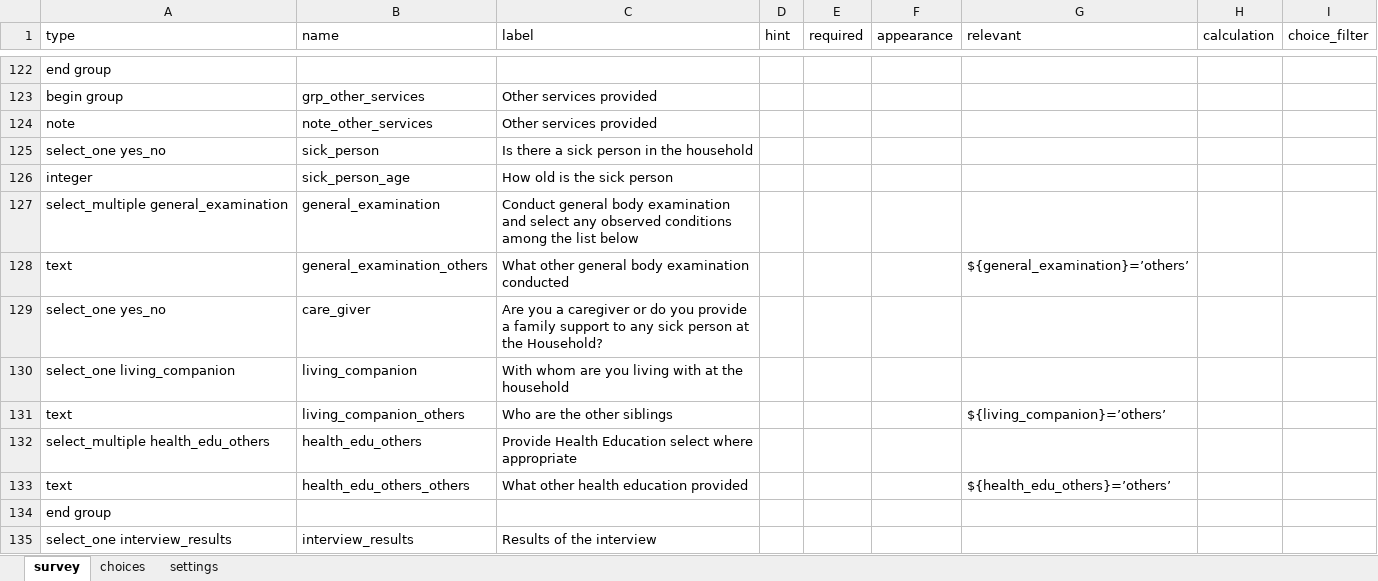
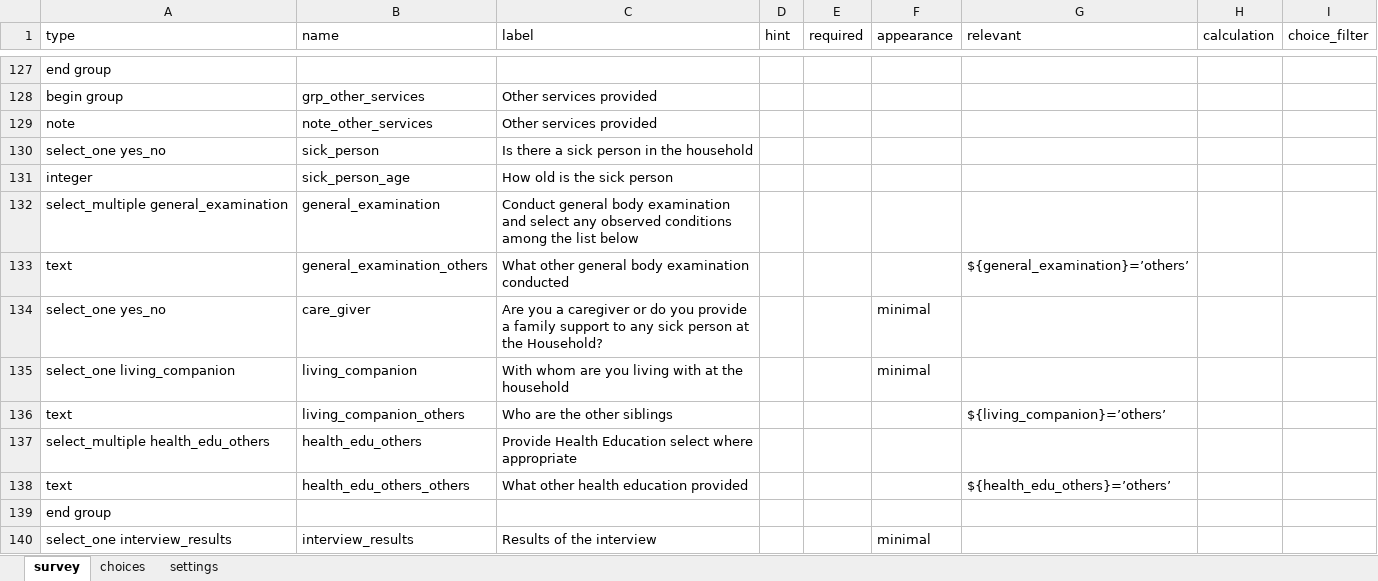
Before and after one commit to dlab-tz/chad, an Excel workbook: xlsForms/household_visit.xlsx, sheet survey, drawn as a sheet; only a part is shown, gaps mark what is left out; values as stored, in another font and other column widths than the file's, no borders; addresses are those after the commit; the diff covers the shown part only; the diff names each change by its address in the sheet, - before the commit and + after, or states it on an @@ line.

```diff
--- a/xlsForms/household_visit.xlsx (sheet survey)
+++ b/xlsForms/household_visit.xlsx (sheet survey)
-F134:F135 (appearance): (empty)
+F134:F135 (appearance): minimal
-F140 (appearance): (empty)
+F140 (appearance): minimal
```
Also changed, not shown: 6 added rows, 1 removed row and 19 edited cells elsewhere in this sheet, sheet choices, 5 other files.
